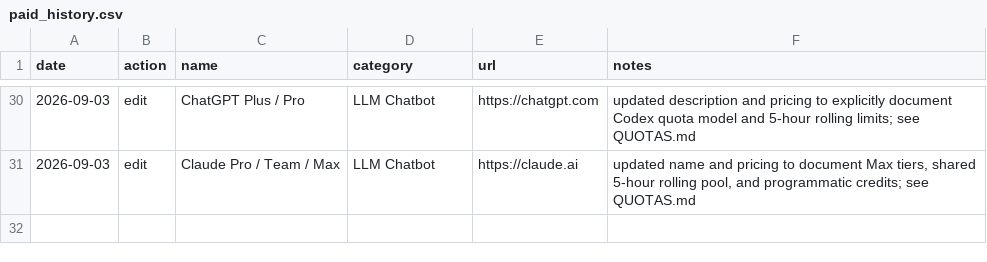
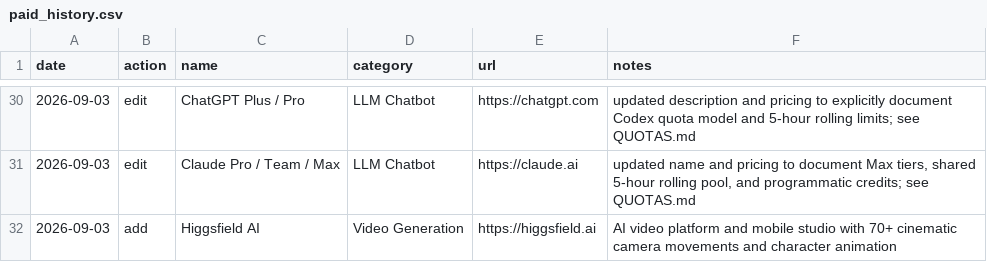
Before and after one commit to chid/free-ai, a CSV file: paid_history.csv, drawn as a sheet; only a part is shown, gaps mark what is left out; the diff names each change by its address in the sheet, - before the commit and + after, or states it on an @@ line.

```diff
--- a/paid_history.csv
+++ b/paid_history.csv
+row 32: 2026-09-03 | add | Higgsfield AI | Video Generation | https://higgsfield.ai | AI video platform and mobile studio with 70+ cinematic camera movements and character animation
```
Also changed, not shown: paid_resources.csv.
